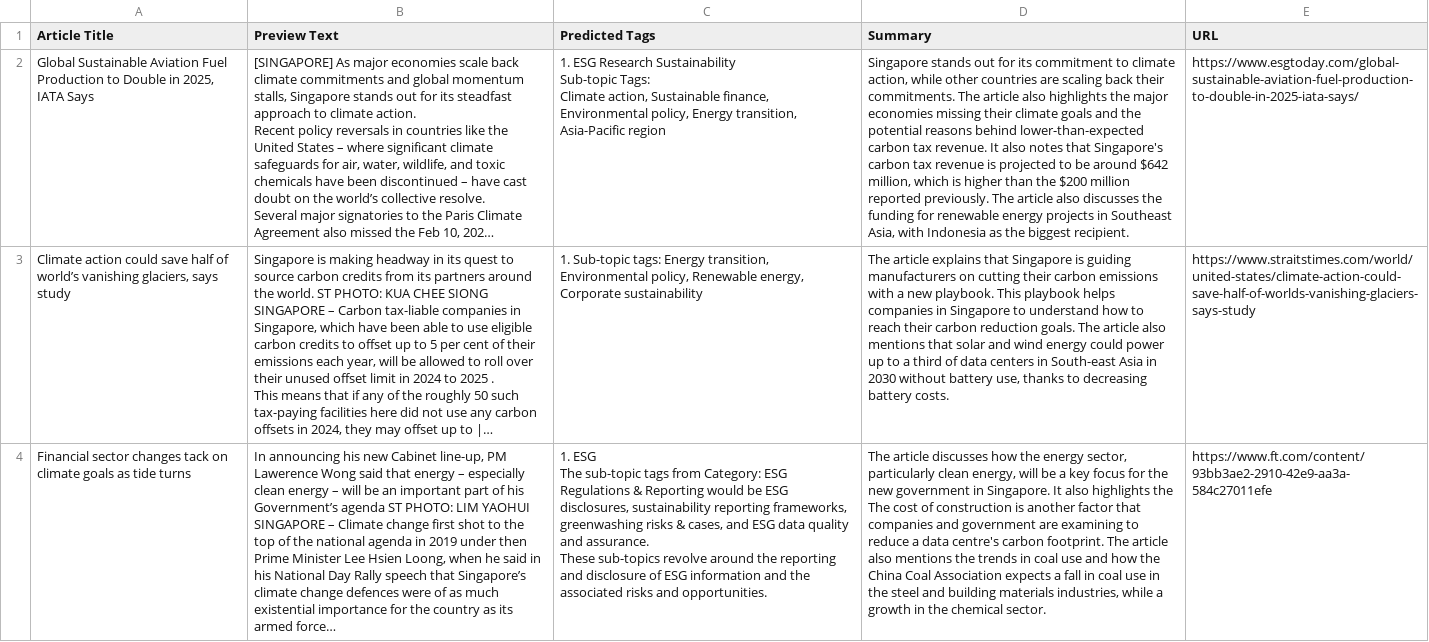
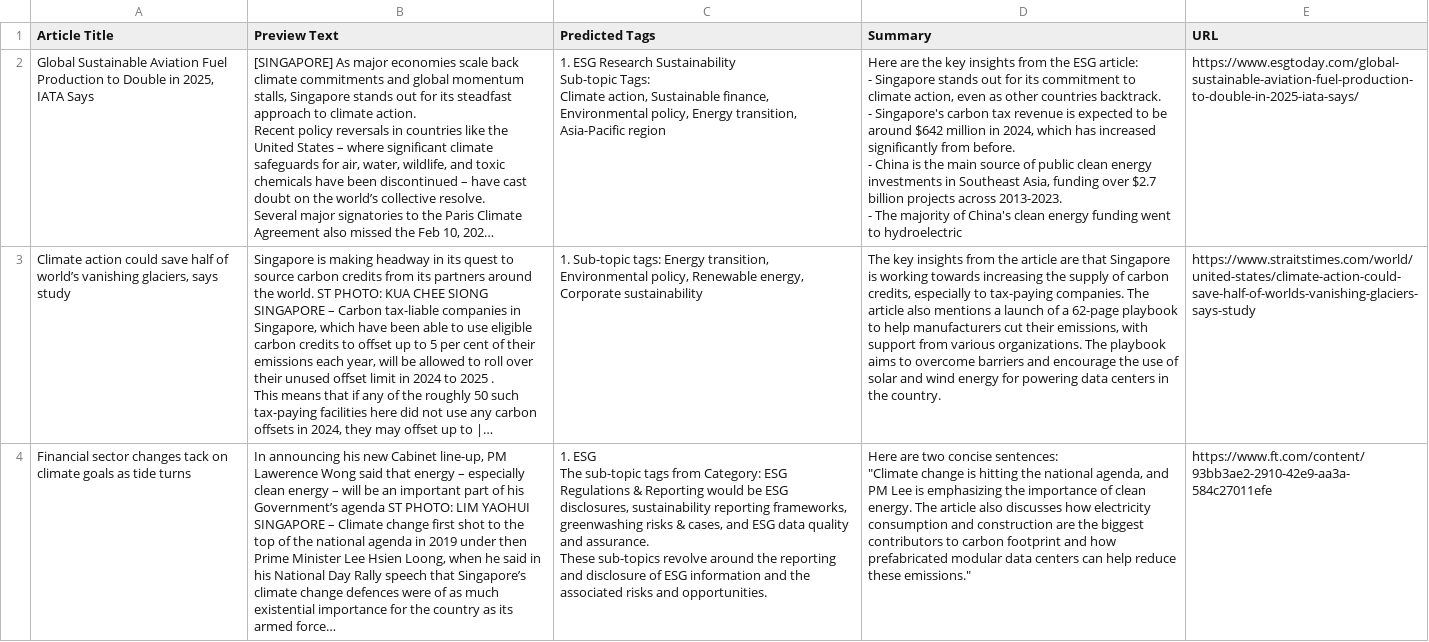
Before and after one commit to fu1031/ESG-Tracking, a CSV file: linkedin_esg_weekly_summary_tagged_with_summary.csv, drawn as a sheet; only a part is shown; long unchanged cells end in …; ↵ is a line break in a cell; the diff covers the shown part only; the diff names each change by its address in the sheet, - before the commit and + after, or states it on an @@ line.

Commit message:
Update cleaned summaries script and filters

```diff
--- a/linkedin_esg_weekly_summary_tagged_with_summary.csv
+++ b/linkedin_esg_weekly_summary_tagged_with_summary.csv
-D2 (Summary): Singapore stands out for its commitment to climate action, while other countries are scaling back their commitments. The article also highlights the major economies missing their climate goals and the potential reasons behind lower-than-expected carbon tax revenue. It also notes that Singapore's carbon tax revenue is projected to be around $642 million, which is higher than the $200 million reported previously. The article also discusses the funding for renewable energy projects in Southeast Asia, with Indonesia as the biggest recipient.
+D2 (Summary): Here are the key insights from the ESG article: ↵ - Singapore stands out for its commitment to climate action, even as other countries backtrack. ↵ - Singapore's carbon tax revenue is expected to be around $642 million in 2024, which has increased significantly from before. ↵ - China is the main source of public clean energy investments in Southeast Asia, funding over $2.7 billion projects across 2013-2023. ↵ - The majority of China's clean energy funding went to hydroelectric
-D3 (Summary): The article explains that Singapore is guiding manufacturers on cutting their carbon emissions with a new playbook. This playbook helps companies in Singapore to understand how to reach their carbon reduction goals. The article also mentions that solar and wind energy could power up to a third of data centers in South-east Asia in 2030 without battery use, thanks to decreasing battery costs.
+D3 (Summary): The key insights from the article are that Singapore is working towards increasing the supply of carbon credits, especially to tax-paying companies. The article also mentions a launch of a 62-page playbook to help manufacturers cut their emissions, with support from various organizations. The playbook aims to overcome barriers and encourage the use of solar and wind energy for powering data centers in the country.
-D4 (Summary): The article discusses how the energy sector, particularly clean energy, will be a key focus for the new government in Singapore. It also highlights the The cost of construction is another factor that companies and government are examining to reduce a data centre's carbon footprint. The article also mentions the trends in coal use and how the China Coal Association expects a fall in coal use in the steel and building materials industries, while a growth in the chemical sector.
+D4 (Summary): Here are two concise sentences: ↵ "Climate change is hitting the national agenda, and PM Lee is emphasizing the importance of clean energy. The article also discusses how electricity consumption and construction are the biggest contributors to carbon footprint and how prefabricated modular data centers can help reduce these emissions."
```
Also changed, not shown: 8 edited cells elsewhere in this file, 4 other files.
